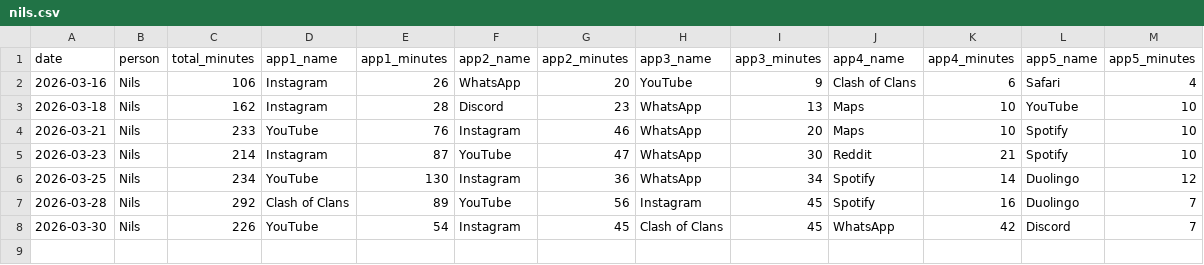
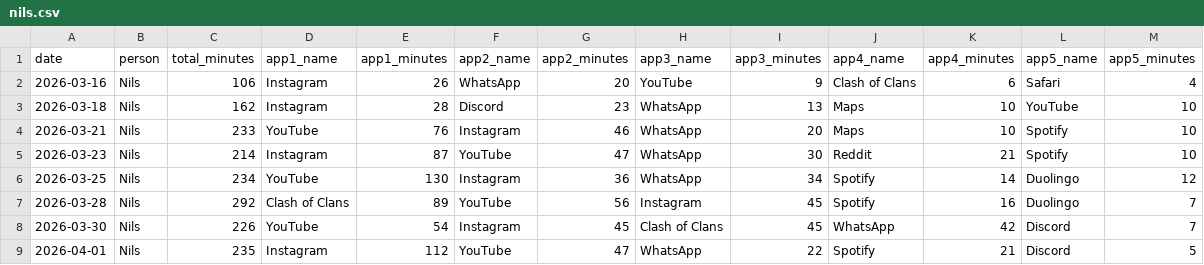
Before and after one commit to Nerox74/screentime-dashboard, a CSV file: data/nils.csv, drawn as a sheet.

Commit message:
data: add entry for Nils on 2026-04-09

```diff
--- a/data/nils.csv
+++ b/data/nils.csv
@@ -8 +8,2 @@ date,person,total_minutes,app1_name,app1_minutes,app2_name,app2_minutes,app3_nam
 2026-03-30,Nils,226,YouTube,54,Instagram,45,Clash of Clans,45,WhatsApp,42,Discord,7
+2026-04-01,Nils,235,Instagram,112,YouTube,47,WhatsApp,22,Spotify,21,Discord,5
```
